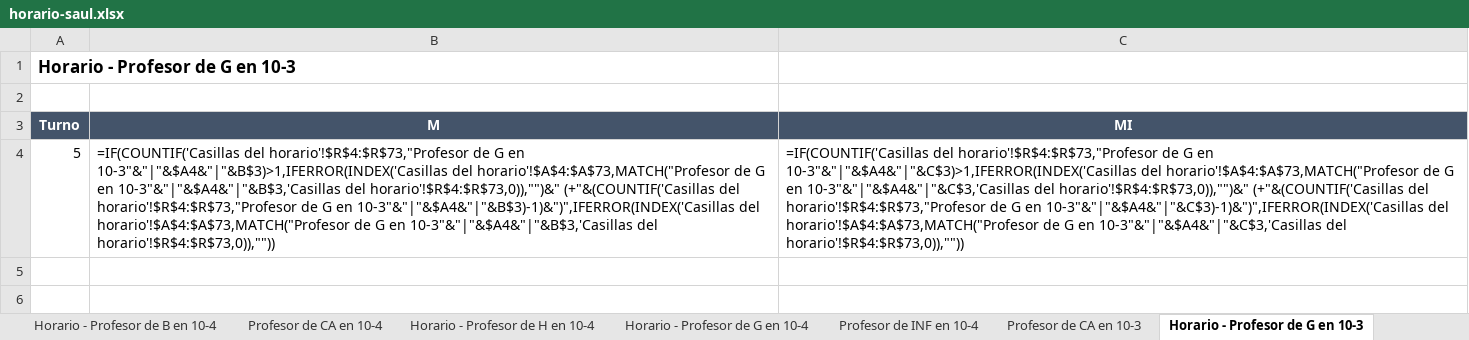
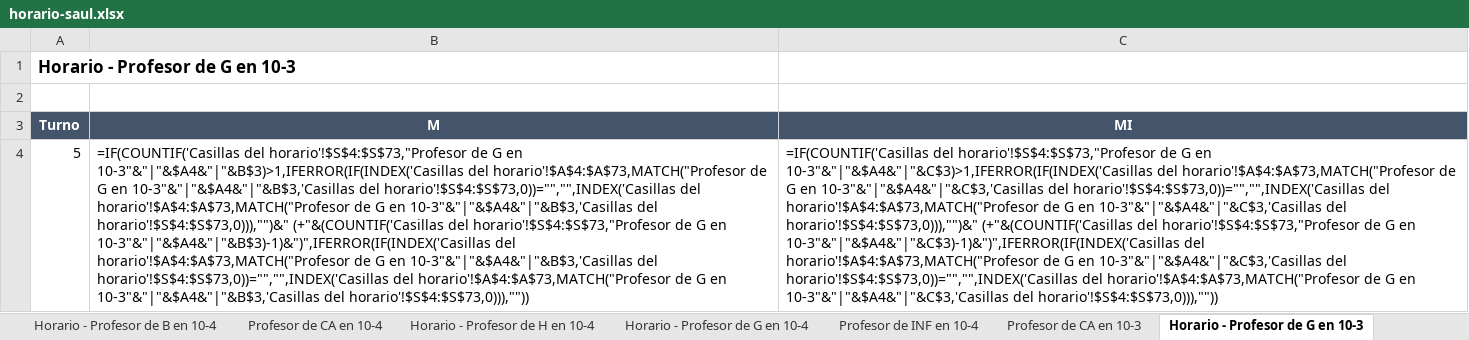
Before and after one commit to DayanCabrera2003/Horario, an Excel workbook: ejemplos/resultados/horario-saul.xlsx, sheet Horario - Profesor de G en 10-3, drawn as a sheet; values as stored, in another font and other column widths than the file's, no borders; formulas without a stored value are shown as written; the diff names each change by its address in the sheet, - before the commit and + after, or states it on an @@ line.

```diff
--- a/ejemplos/resultados/horario-saul.xlsx (sheet Horario - Profesor de G en 10-3)
+++ b/ejemplos/resultados/horario-saul.xlsx (sheet Horario - Profesor de G en 10-3)
-B4 (M): =IF(COUNTIF('Casillas del horario'!$R$4:$R$73,"Profesor de G en 10-3"&"|"&$A4&"|"&B$3)>1,IFERROR(INDEX('Casillas del horario'!$A$4:$A$73,MATCH("Profesor de G en 10-3"&"|"&$A4&"|"&B$3,'Casillas del horario'!$R$4:$R$73,0)),"")&" (+"&(COUNTIF('Casillas del horario'!$R$4:$R$73,"Profesor de G en 10-3"&"|"&$A4&"|"&B$3)-1)&")",IFERROR(INDEX('Casillas del horario'!$A$4:$A$73,MATCH("Profesor de G en 10-3"&"|"&$A4&"|"&B$3,'Casillas del horario'!$R$4:$R$73,0)),""))
+B4 (M): =IF(COUNTIF('Casillas del horario'!$S$4:$S$73,"Profesor de G en 10-3"&"|"&$A4&"|"&B$3)>1,IFERROR(IF(INDEX('Casillas del horario'!$A$4:$A$73,MATCH("Profesor de G en 10-3"&"|"&$A4&"|"&B$3,'Casillas del horario'!$S$4:$S$73,0))="","",INDEX('Casillas del horario'!$A$4:$A$73,MATCH("Profesor de G en 10-3"&"|"&$A4&"|"&B$3,'Casillas del horario'!$S$4:$S$73,0))),"")&" (+"&(COUNTIF('Casillas del horario'!$S$4:$S$73,"Profesor de G en 10-3"&"|"&$A4&"|"&B$3)-1)&")",IFERROR(IF(INDEX('Casillas del horario'!$A$4:$A$73,MATCH("Profesor de G en 10-3"&"|"&$A4&"|"&B$3,'Casillas del horario'!$S$4:$S$73,0))="","",INDEX('Casillas del horario'!$A$4:$A$73,MATCH("Profesor de G en 10-3"&"|"&$A4&"|"&B$3,'Casillas del horario'!$S$4:$S$73,0))),""))
-C4 (MI): =IF(COUNTIF('Casillas del horario'!$R$4:$R$73,"Profesor de G en 10-3"&"|"&$A4&"|"&C$3)>1,IFERROR(INDEX('Casillas del horario'!$A$4:$A$73,MATCH("Profesor de G en 10-3"&"|"&$A4&"|"&C$3,'Casillas del horario'!$R$4:$R$73,0)),"")&" (+"&(COUNTIF('Casillas del horario'!$R$4:$R$73,"Profesor de G en 10-3"&"|"&$A4&"|"&C$3)-1)&")",IFERROR(INDEX('Casillas del horario'!$A$4:$A$73,MATCH("Profesor de G en 10-3"&"|"&$A4&"|"&C$3,'Casillas del horario'!$R$4:$R$73,0)),""))
+C4 (MI): =IF(COUNTIF('Casillas del horario'!$S$4:$S$73,"Profesor de G en 10-3"&"|"&$A4&"|"&C$3)>1,IFERROR(IF(INDEX('Casillas del horario'!$A$4:$A$73,MATCH("Profesor de G en 10-3"&"|"&$A4&"|"&C$3,'Casillas del horario'!$S$4:$S$73,0))="","",INDEX('Casillas del horario'!$A$4:$A$73,MATCH("Profesor de G en 10-3"&"|"&$A4&"|"&C$3,'Casillas del horario'!$S$4:$S$73,0))),"")&" (+"&(COUNTIF('Casillas del horario'!$S$4:$S$73,"Profesor de G en 10-3"&"|"&$A4&"|"&C$3)-1)&")",IFERROR(IF(INDEX('Casillas del horario'!$A$4:$A$73,MATCH("Profesor de G en 10-3"&"|"&$A4&"|"&C$3,'Casillas del horario'!$S$4:$S$73,0))="","",INDEX('Casillas del horario'!$A$4:$A$73,MATCH("Profesor de G en 10-3"&"|"&$A4&"|"&C$3,'Casillas del horario'!$S$4:$S$73,0))),""))
```
Also changed, not shown: sheet Horario del grupo - 10-3, sheet Horario del grupo - 10-4, sheet Horario del aula - Aula 10-3, sheet Horario del aula - Aula 10-4, sheet Horario - Profesor de M en 10-4, sheet Horario - Profesor de M en 10-3, 30 more sheets, ejemplos/resultados/horario-del-grupo.xlsx, ejemplos/resultados/seder.xlsx.
